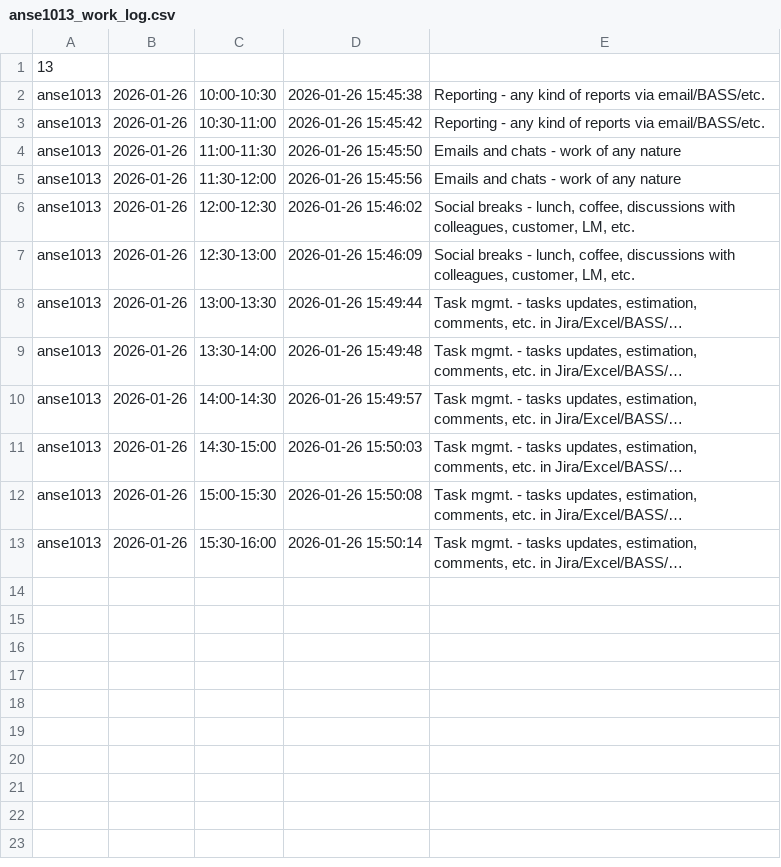
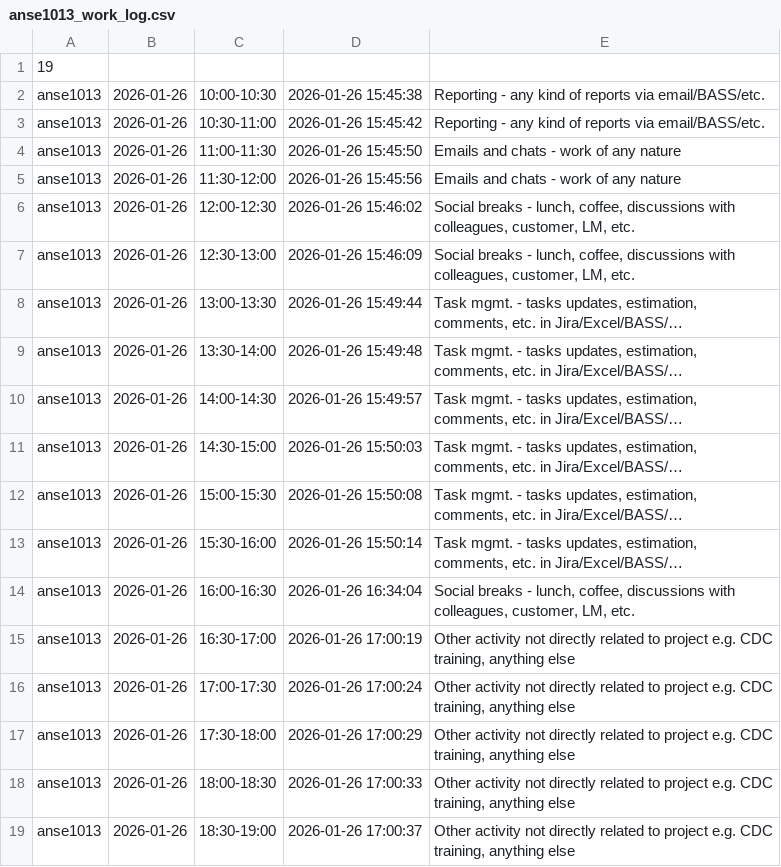
Before and after one commit to ShishalovMV/task-tracker-data, a CSV file: anse1013_work_log.csv, drawn as a sheet.

Commit message:
Update anse1013_work_log.csv (version 19)

```diff
--- a/anse1013_work_log.csv
+++ b/anse1013_work_log.csv
@@ -1,2 +1,2 @@
-13
+19
 anse1013|2026-01-26|10:00-10:30|2026-01-26 15:45:38|Reporting - any kind of reports via email/BASS/etc.
@@ -13 +13,7 @@ anse1013|2026-01-26|15:00-15:30|2026-01-26 15:50:08|Task mgmt. - tasks updates,
 anse1013|2026-01-26|15:30-16:00|2026-01-26 15:50:14|Task mgmt. - tasks updates, estimation, comments, etc. in Jira/Excel/BASS/…
+anse1013|2026-01-26|16:00-16:30|2026-01-26 16:34:04|Social breaks - lunch, coffee, discussions with colleagues, customer, LM, etc.
+anse1013|2026-01-26|16:30-17:00|2026-01-26 17:00:19|Other activity not directly related to project e.g. CDC training, anything else
+anse1013|2026-01-26|17:00-17:30|2026-01-26 17:00:24|Other activity not directly related to project e.g. CDC training, anything else
+anse1013|2026-01-26|17:30-18:00|2026-01-26 17:00:29|Other activity not directly related to project e.g. CDC training, anything else
+anse1013|2026-01-26|18:00-18:30|2026-01-26 17:00:33|Other activity not directly related to project e.g. CDC training, anything else
+anse1013|2026-01-26|18:30-19:00|2026-01-26 17:00:37|Other activity not directly related to project e.g. CDC training, anything else
```
